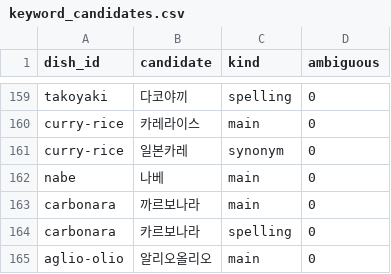
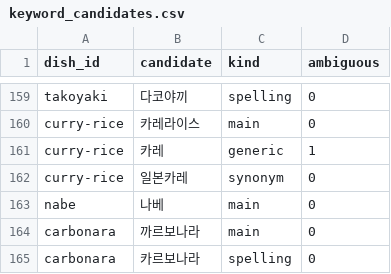
Before and after one commit to andrewcjh27/Momuk, a CSV file: pipeline/keyword_candidates.csv, drawn as a sheet; only a part is shown, gaps mark what is left out; the shorter side is filled out with more unchanged rows.

```diff
--- a/pipeline/keyword_candidates.csv
+++ b/pipeline/keyword_candidates.csv
@@ -160,2 +160,3 @@ takoyaki,다코야끼,spelling,0
 curry-rice,카레라이스,main,0
+curry-rice,카레,generic,1
 curry-rice,일본카레,synonym,0
```
Also changed, not shown: pipeline/momuk-data.csv, 1 other file.
